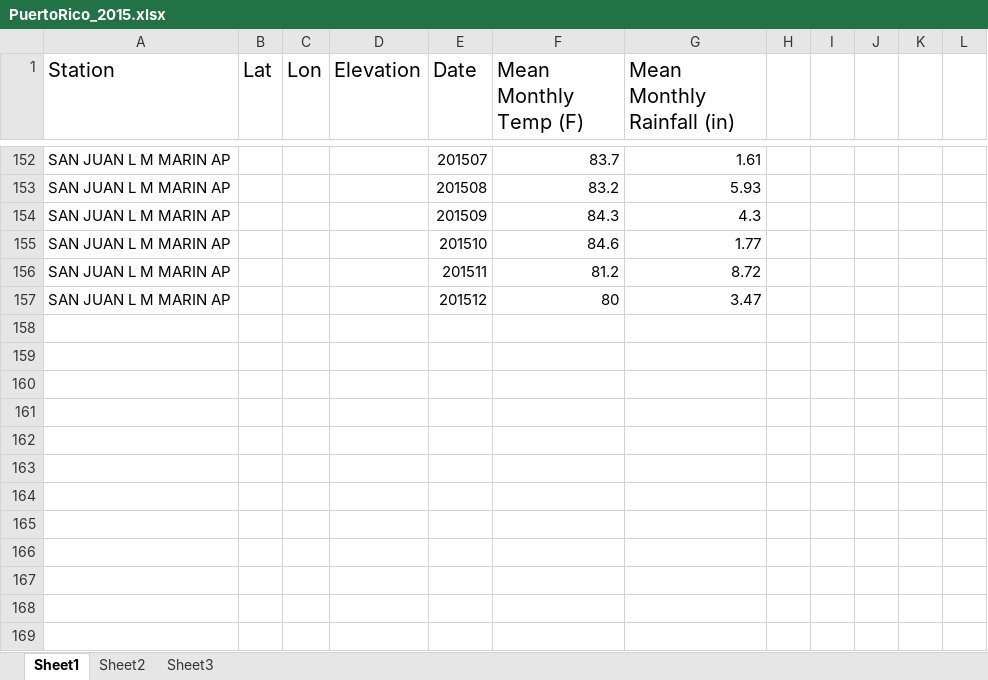
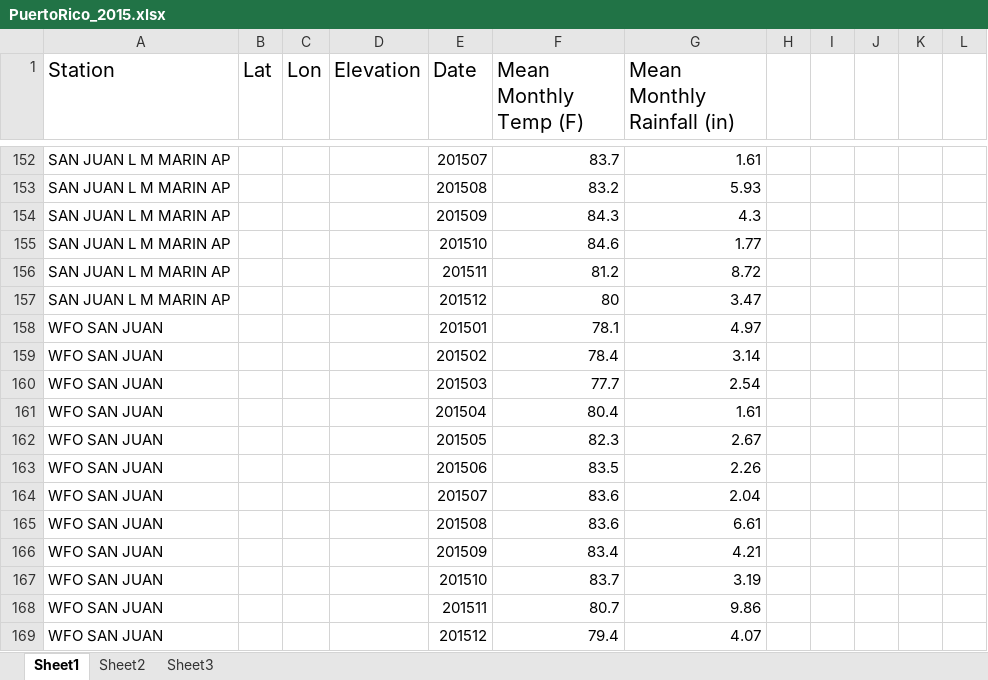
Before and after one commit to jfohring/postData, an Excel workbook: Data/noaa_temp_precip_elevation/Central America/PuertoRico_2015/PuertoRico_2015.xlsx, sheet Sheet1, drawn as a sheet; only a part is shown, gaps mark what is left out; values as stored, in another font and other column widths than the file's, no borders; the diff names each change by its address in the sheet, - before the commit and + after, or states it on an @@ line.

Commit message:
add station

```diff
--- a/Data/noaa_temp_precip_elevation/Central America/PuertoRico_2015/PuertoRico_2015.xlsx (sheet Sheet1)
+++ b/Data/noaa_temp_precip_elevation/Central America/PuertoRico_2015/PuertoRico_2015.xlsx (sheet Sheet1)
+row 158: WFO SAN JUAN |  |  |  | 201501 | 78.1 | 4.97
+row 159: WFO SAN JUAN |  |  |  | 201502 | 78.4 | 3.14
+row 160: WFO SAN JUAN |  |  |  | 201503 | 77.7 | 2.54
+row 161: WFO SAN JUAN |  |  |  | 201504 | 80.4 | 1.61
+row 162: WFO SAN JUAN |  |  |  | 201505 | 82.3 | 2.67
+row 163: WFO SAN JUAN |  |  |  | 201506 | 83.5 | 2.26
+row 164: WFO SAN JUAN |  |  |  | 201507 | 83.6 | 2.04
+row 165: WFO SAN JUAN |  |  |  | 201508 | 83.6 | 6.61
+row 166: WFO SAN JUAN |  |  |  | 201509 | 83.4 | 4.21
+row 167: WFO SAN JUAN |  |  |  | 201510 | 83.7 | 3.19
+row 168: WFO SAN JUAN |  |  |  | 201511 | 80.7 | 9.86
+row 169: WFO SAN JUAN |  |  |  | 201512 | 79.4 | 4.07
```
